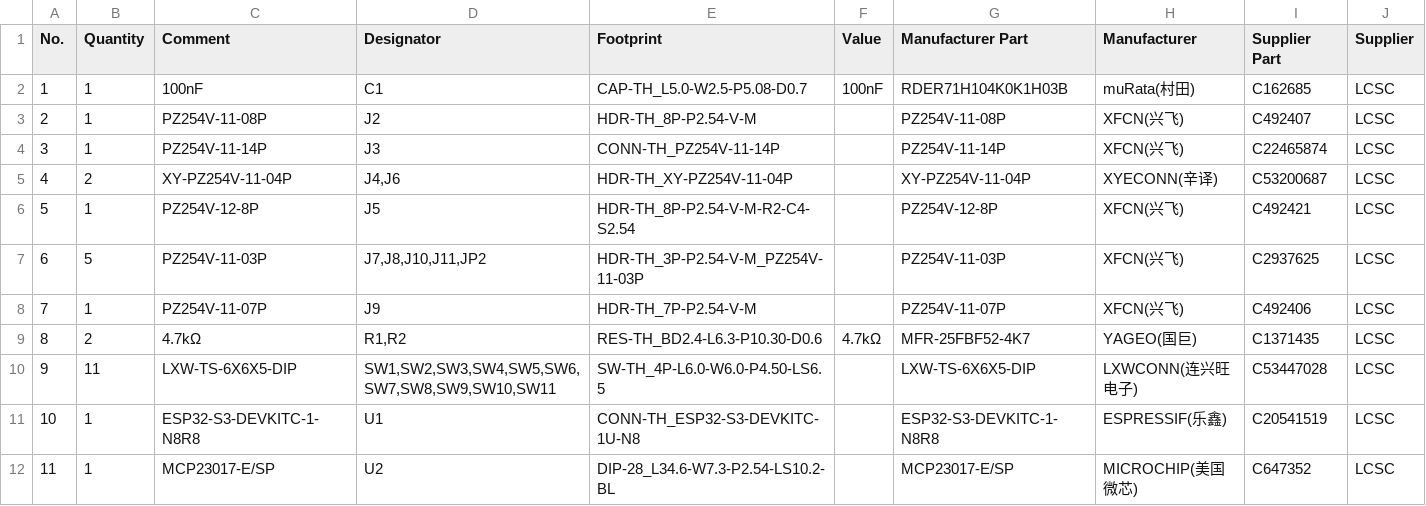
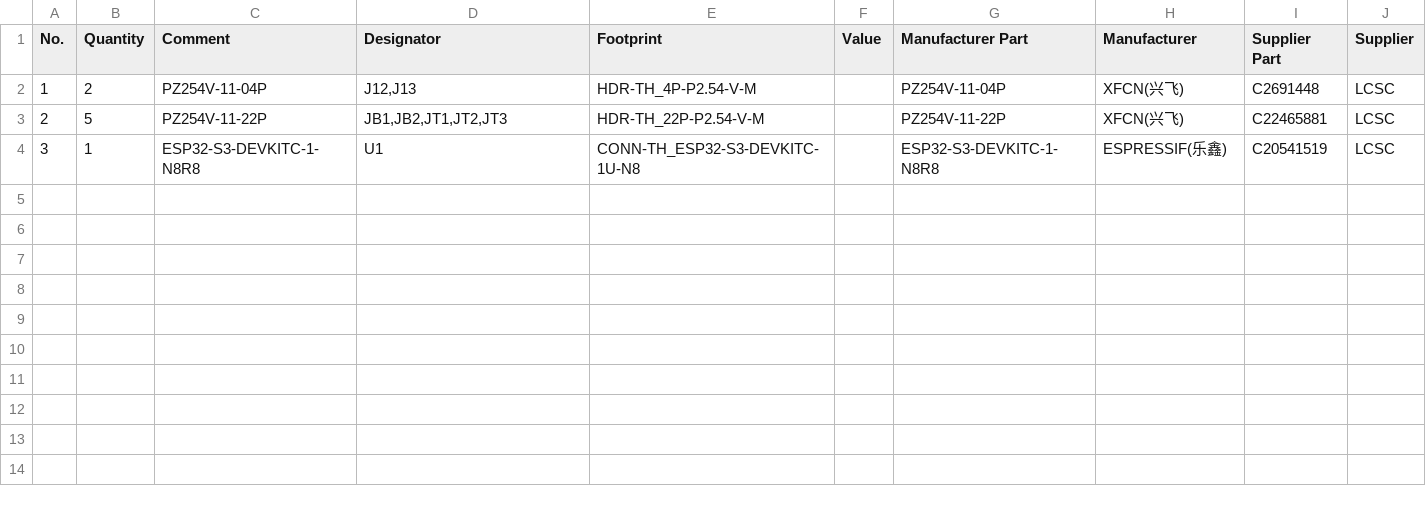
Before and after one commit to resende-g/d-BMO-body, a TSV file: hardware/placa-principal/lista-de-pecas.tsv, drawn as a sheet.

```diff
--- a/hardware/placa-principal/lista-de-pecas.tsv
+++ b/hardware/placa-principal/lista-de-pecas.tsv
@@ -1,12 +1,4 @@
 No.	Quantity	Comment	Designator	Footprint	Value	Manufacturer Part	Manufacturer	Supplier Part	Supplier
-1	1	100nF	C1	CAP-TH_L5.0-W2.5-P5.08-D0.7	100nF	RDER71H104K0K1H03B	muRata(村田)	C162685	LCSC
-2	1	PZ254V-11-08P	J2	HDR-TH_8P-P2.54-V-M		PZ254V-11-08P	XFCN(兴飞)	C492407	LCSC
-3	1	PZ254V-11-14P	J3	CONN-TH_PZ254V-11-14P		PZ254V-11-14P	XFCN(兴飞)	C22465874	LCSC
-4	2	XY-PZ254V-11-04P	J4,J6	HDR-TH_XY-PZ254V-11-04P		XY-PZ254V-11-04P	XYECONN(辛译)	C53200687	LCSC
-5	1	PZ254V-12-8P	J5	HDR-TH_8P-P2.54-V-M-R2-C4-S2.54		PZ254V-12-8P	XFCN(兴飞)	C492421	LCSC
-6	5	PZ254V-11-03P	J7,J8,J10,J11,JP2	HDR-TH_3P-P2.54-V-M_PZ254V-11-03P		PZ254V-11-03P	XFCN(兴飞)	C2937625	LCSC
-7	1	PZ254V-11-07P	J9	HDR-TH_7P-P2.54-V-M		PZ254V-11-07P	XFCN(兴飞)	C492406	LCSC
-8	2	4.7kΩ	R1,R2	RES-TH_BD2.4-L6.3-P10.30-D0.6	4.7kΩ	MFR-25FBF52-4K7	YAGEO(国巨)	C1371435	LCSC
-9	11	LXW-TS-6X6X5-DIP	SW1,SW2,SW3,SW4,SW5,SW6,SW7,SW8,SW9,SW10,SW11	SW-TH_4P-L6.0-W6.0-P4.50-LS6.5		LXW-TS-6X6X5-DIP	LXWCONN(连兴旺电子)	C53447028	LCSC
-10	1	ESP32-S3-DEVKITC-1-N8R8	U1	CONN-TH_ESP32-S3-DEVKITC-1U-N8		ESP32-S3-DEVKITC-1-N8R8	ESPRESSIF(乐鑫)	C20541519	LCSC
-11	1	MCP23017-E/SP	U2	DIP-28_L34.6-W7.3-P2.54-LS10.2-BL		MCP23017-E/SP	MICROCHIP(美国微芯)	C647352	LCSC
+1	2	PZ254V-11-04P	J12,J13	HDR-TH_4P-P2.54-V-M		PZ254V-11-04P	XFCN(兴飞)	C2691448	LCSC
+2	5	PZ254V-11-22P	JB1,JB2,JT1,JT2,JT3	HDR-TH_22P-P2.54-V-M		PZ254V-11-22P	XFCN(兴飞)	C22465881	LCSC
+3	1	ESP32-S3-DEVKITC-1-N8R8	U1	CONN-TH_ESP32-S3-DEVKITC-1U-N8		ESP32-S3-DEVKITC-1-N8R8	ESPRESSIF(乐鑫)	C20541519	LCSC
```
Also changed, not shown: 9 other files.
